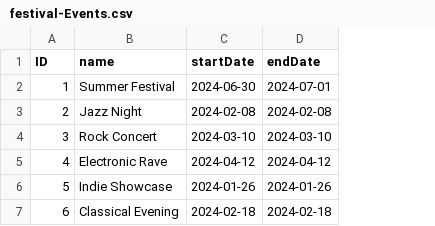
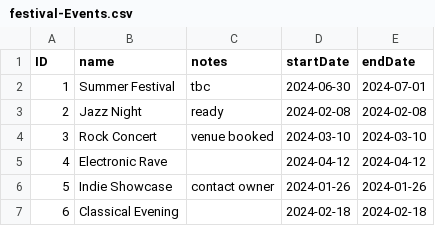
Before and after one commit to carlfremault/flexso-festival, a CSV file: db/data/festival-Events.csv, drawn as a sheet; the diff names each change by its address in the sheet, - before the commit and + after, or states it on an @@ line.

Commit message:
[Frontend] Create Event Form : UI Also added notes firld to Event model

```diff
--- a/db/data/festival-Events.csv
+++ b/db/data/festival-Events.csv
+column C (notes), rows 2-6: tbc | ready | venue booked |  | contact owner
```
Also changed, not shown: 7 other files.
